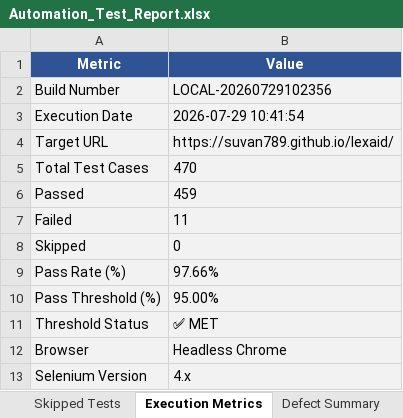
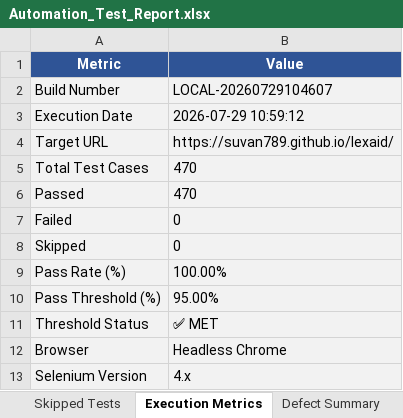
Before and after one commit to suvan789/lexaid, an Excel workbook: automation/selenium/reports/Excel/Automation_Test_Report.xlsx, sheet Execution Metrics, drawn as a sheet; values as stored, in another font and other column widths than the file's, no borders; the diff names each change by its address in the sheet, - before the commit and + after, or states it on an @@ line.

```diff
--- a/automation/selenium/reports/Excel/Automation_Test_Report.xlsx (sheet Execution Metrics)
+++ b/automation/selenium/reports/Excel/Automation_Test_Report.xlsx (sheet Execution Metrics)
-B2 (Value): LOCAL-20260729102356
+B2 (Value): LOCAL-20260729104607
-B3 (Value): 2026-07-29 10:41:54
+B3 (Value): 2026-07-29 10:59:12
-B6 (Value): 459
+B6 (Value): 470
-B7 (Value): 11
+B7 (Value): 0
-B9 (Value): 97.66%
+B9 (Value): 100.00%
```
Also changed, not shown: sheet Passed Tests, sheet Executed Test Cases, sheet Failed Tests, sheet Defect Summary, automation/selenium/reports/Excel/Failed_Test_Cases.xlsx, automation/selenium/reports/Excel/Passed_Test_Cases.xlsx, 22 other files.
